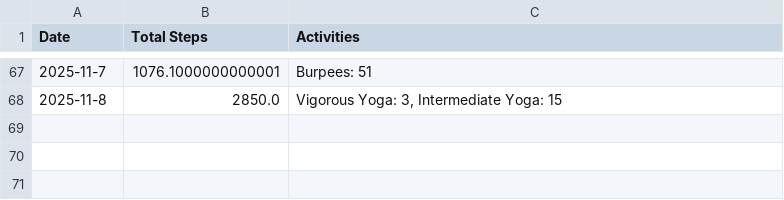
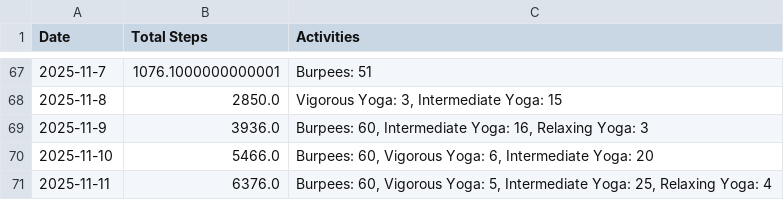
Before and after one commit to MrMultiMediator/steps_calculator, a CSV file: activities.csv, drawn as a sheet; only a part is shown, gaps mark what is left out.

Commit message:
more activities

```diff
--- a/activities.csv
+++ b/activities.csv
@@ -68 +68,4 @@ Date,Total Steps,Activities
 2025-11-8,2850.0,"Vigorous Yoga: 3, Intermediate Yoga: 15"
+2025-11-9,3936.0,"Burpees: 60, Intermediate Yoga: 16, Relaxing Yoga: 3"
+2025-11-10,5466.0,"Burpees: 60, Vigorous Yoga: 6, Intermediate Yoga: 20"
+2025-11-11,6376.0,"Burpees: 60, Vigorous Yoga: 5, Intermediate Yoga: 25, Relaxing Yoga: 4"
```
